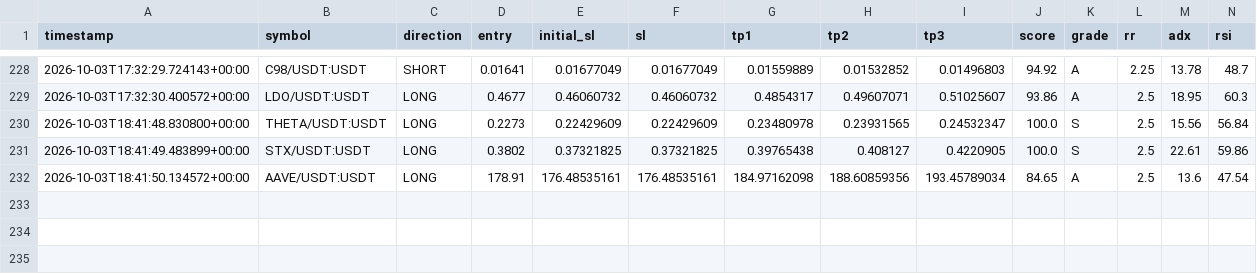
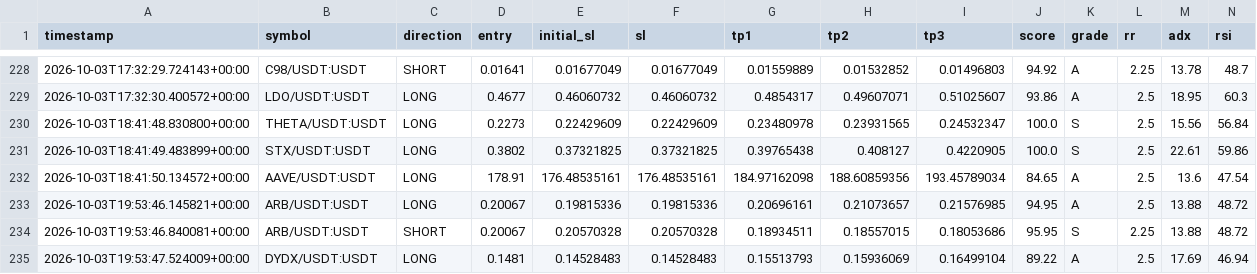
Before and after one commit to Mystgraider/ai-crypto-scan, a CSV file: storage/signals.csv, drawn as a sheet; only a part is shown, gaps mark what is left out; rows hold the shown columns only; the diff names each change by its address in the sheet, - before the commit and + after, or states it on an @@ line.

```diff
--- a/storage/signals.csv
+++ b/storage/signals.csv
+row 233: 2026-10-03T19:53:46.145821+00:00 | ARB/USDT:USDT | LONG | 0.20067 | 0.19815336 | 0.19815336 | 0.20696161 | 0.21073657 | 0.21576985 | 94.95 | A | 2.5 | 13.88 | 48.72
+row 234: 2026-10-03T19:53:46.840081+00:00 | ARB/USDT:USDT | SHORT | 0.20067 | 0.20570328 | 0.20570328 | 0.18934511 | 0.18557015 | 0.18053686 | 95.95 | S | 2.25 | 13.88 | 48.72
+row 235: 2026-10-03T19:53:47.524009+00:00 | DYDX/USDT:USDT | LONG | 0.1481 | 0.14528483 | 0.14528483 | 0.15513793 | 0.15936069 | 0.16499104 | 89.22 | A | 2.5 | 17.69 | 46.94
```
Also changed, not shown: 4 other files.
